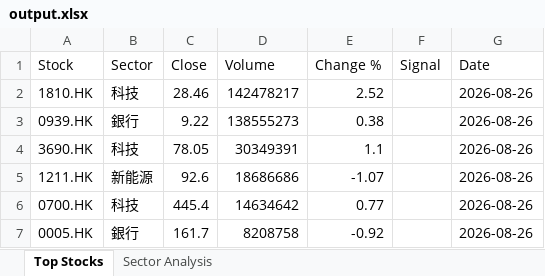
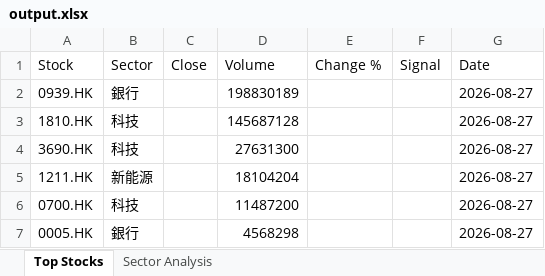
Before and after one commit to chriskkf-ai/hk_stock_analysis, an Excel workbook: data/output.xlsx, sheet Top Stocks, drawn as a sheet; values as stored, in another font and other column widths than the file's, no borders; removed rows and columns are numbered as before the commit, all else as after; the diff names each change by its address in the sheet, - before the commit and + after, or states it on an @@ line.

```diff
--- a/data/output.xlsx (sheet Top Stocks)
+++ b/data/output.xlsx (sheet Top Stocks)
-row 2: 1810.HK | 科技 | 28.46 | 142478217 | 2.52 |  | 2026-08-26
-C2 (Close): 9.22
+C2 (Close): (empty)
-D2 (Volume): 138555273
+D2 (Volume): 198830189
-E2 (Change %): 0.38
+E2 (Change %): (empty)
-G2 (Date): 2026-08-26
+G2 (Date): 2026-08-27
+row 3: 1810.HK | 科技 |  | 145687128 |  |  | 2026-08-27
-C4 (Close): 78.05
+C4 (Close): (empty)
-D4 (Volume): 30349391
+D4 (Volume): 27631300
-E4 (Change %): 1.1
+E4 (Change %): (empty)
-G4:G7 (Date): 2026-08-26
+G4:G7 (Date): 2026-08-27
-C5 (Close): 92.6
+C5 (Close): (empty)
-D5 (Volume): 18686686
+D5 (Volume): 18104204
-E5 (Change %): -1.07
+E5 (Change %): (empty)
-C6 (Close): 445.4
+C6 (Close): (empty)
-D6 (Volume): 14634642
+D6 (Volume): 11487200
-E6 (Change %): 0.77
+E6 (Change %): (empty)
-C7 (Close): 161.7
+C7 (Close): (empty)
-D7 (Volume): 8208758
+D7 (Volume): 4568298
-E7 (Change %): -0.92
+E7 (Change %): (empty)
```
Also changed, not shown: data/history.xlsx.
